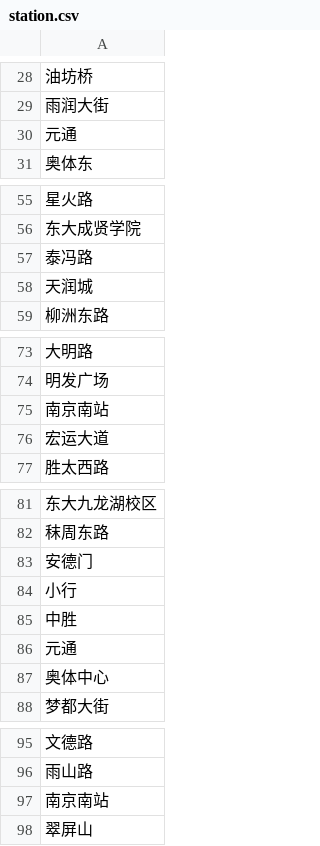
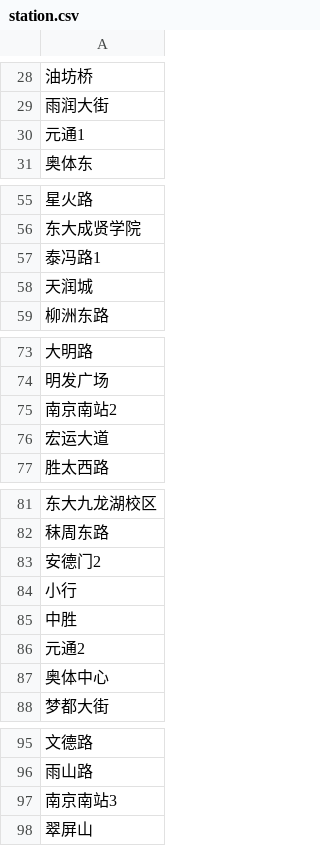
Before and after one commit to safari0825/TransferGuide, a CSV file: app/src/main/assets/data/nj/station.csv, drawn as a sheet; only a part is shown, gaps mark what is left out; the diff covers the shown part only.

```diff
--- a/app/src/main/assets/data/nj/station.csv
+++ b/app/src/main/assets/data/nj/station.csv
@@ -29,3 +29,3 @@
 雨润大街
-元通
+元通1
 奥体东
@@ -56,3 +56,3 @@
 东大成贤学院
-泰冯路
+泰冯路1
 天润城
@@ -74,3 +74,3 @@
 明发广场
-南京南站
+南京南站2
 宏运大道
@@ -82,6 +82,6 @@
 秣周东路
-安德门
+安德门2
 小行
 中胜
-元通
+元通2
 奥体中心
@@ -96,3 +96,3 @@
 雨山路
-南京南站
+南京南站3
 翠屏山
```
Also changed, not shown: 9 edited cells elsewhere in this file, app/src/main/assets/data/nj/line.csv, app/src/main/assets/data/nj/timetable.csv, 6 other files.
